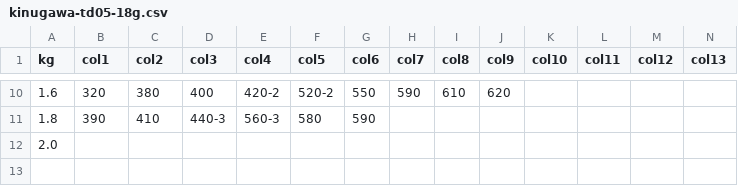
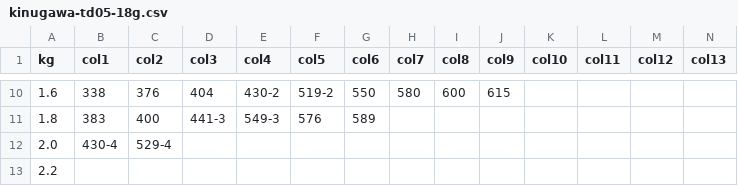
Before and after one commit to johnfercher/go-turbo, a CSV file: data/turbo/kinugawa-td05-18g.csv, drawn as a sheet; only a part is shown, gaps mark what is left out; rows hold the shown columns only; the diff covers the shown part only; the diff names each change by its address in the sheet, - before the commit and + after, or states it on an @@ line.

```diff
--- a/data/turbo/kinugawa-td05-18g.csv
+++ b/data/turbo/kinugawa-td05-18g.csv
-B10 (col1): 320
+B10 (col1): 338
-C10 (col2): 380
+C10 (col2): 376
-D10 (col3): 400
+D10 (col3): 404
-E10 (col4): 420-2
+E10 (col4): 430-2
-F10 (col5): 520-2
+F10 (col5): 519-2
-H10 (col7): 590
+H10 (col7): 580
-I10 (col8): 610
+I10 (col8): 600
-J10 (col9): 620
+J10 (col9): 615
-B11 (col1): 390
+B11 (col1): 383
-C11 (col2): 410
+C11 (col2): 400
-D11 (col3): 440-3
+D11 (col3): 441-3
-E11 (col4): 560-3
+E11 (col4): 549-3
-F11 (col5): 580
+F11 (col5): 576
-G11 (col6): 590
+G11 (col6): 589
-B12 (col1): (empty)
+B12 (col1): 430-4
-C12 (col2): (empty)
+C12 (col2): 529-4
+row 13: 2.2
```
Also changed, not shown: 77 edited cells elsewhere in this file, 16 other files.
